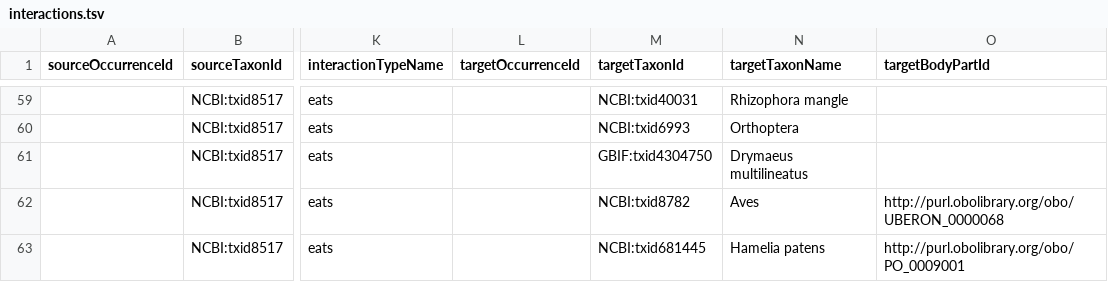
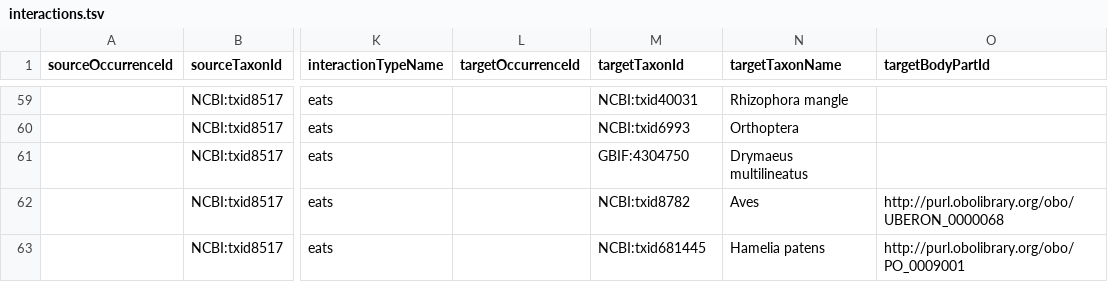
Before and after one commit to SabinaVlad/iguana, a TSV file: interactions.tsv, drawn as a sheet; only a part is shown, gaps mark what is left out; the diff names each change by its address in the sheet, - before the commit and + after, or states it on an @@ line.

Commit message:
correcting taxon id for Drymaeus multilineatus

```diff
--- a/interactions.tsv
+++ b/interactions.tsv
-M61 (targetTaxonId): GBIF:txid4304750
+M61 (targetTaxonId): GBIF:4304750
```
